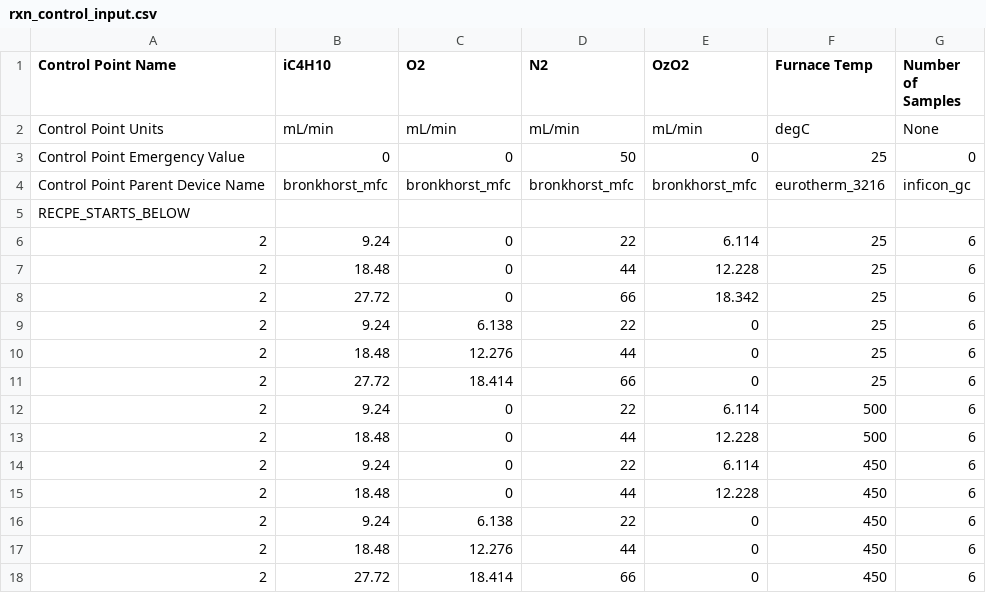
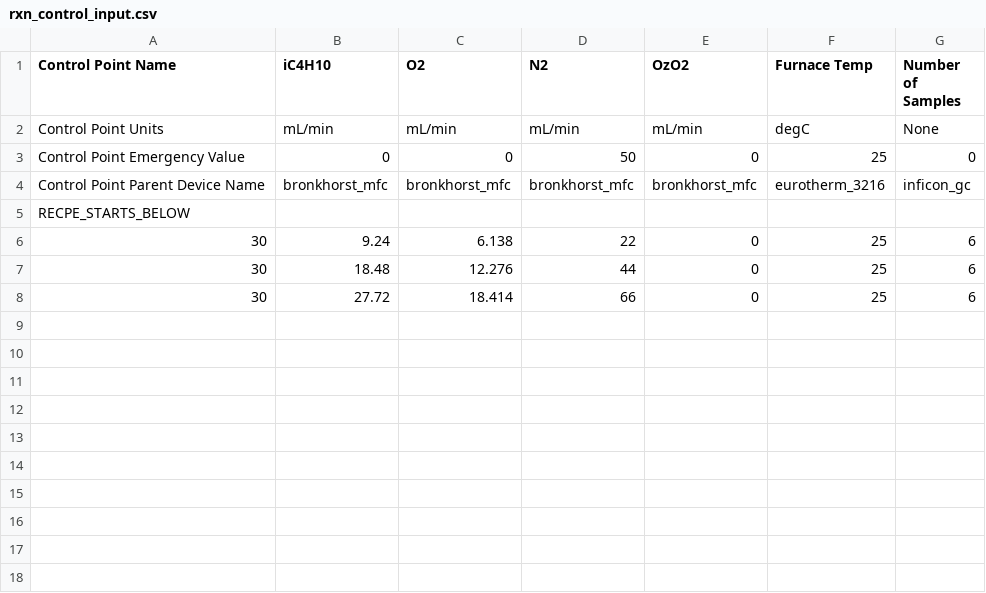
Before and after one commit to ukurumbail/auto_rxn, a CSV file: input_files/rxn_control_input.csv, drawn as a sheet.

```diff
--- a/input_files/rxn_control_input.csv
+++ b/input_files/rxn_control_input.csv
@@ -5,14 +5,4 @@ Control Point Parent Device Name,bronkhorst_mfc,bronkhorst_mfc,bronkhorst_mfc,br
 RECPE_STARTS_BELOW,,,,,,
-2,9.24,0,22,6.114,25,6
-2,18.48,0,44,12.228,25,6
-2,27.72,0,66,18.342,25,6
-2,9.24,6.138,22,0,25,6
-2,18.48,12.276,44,0,25,6
-2,27.72,18.414,66,0,25,6
-2,9.24,0,22,6.114,500,6
-2,18.48,0,44,12.228,500,6
-2,9.24,0,22,6.114,450,6
-2,18.48,0,44,12.228,450,6
-2,9.24,6.138,22,0,450,6
-2,18.48,12.276,44,0,450,6
-2,27.72,18.414,66,0,450,6
+30,9.24,6.138,22,0,25,6
+30,18.48,12.276,44,0,25,6
+30,27.72,18.414,66,0,25,6
```
Also changed, not shown: 7 other files.
